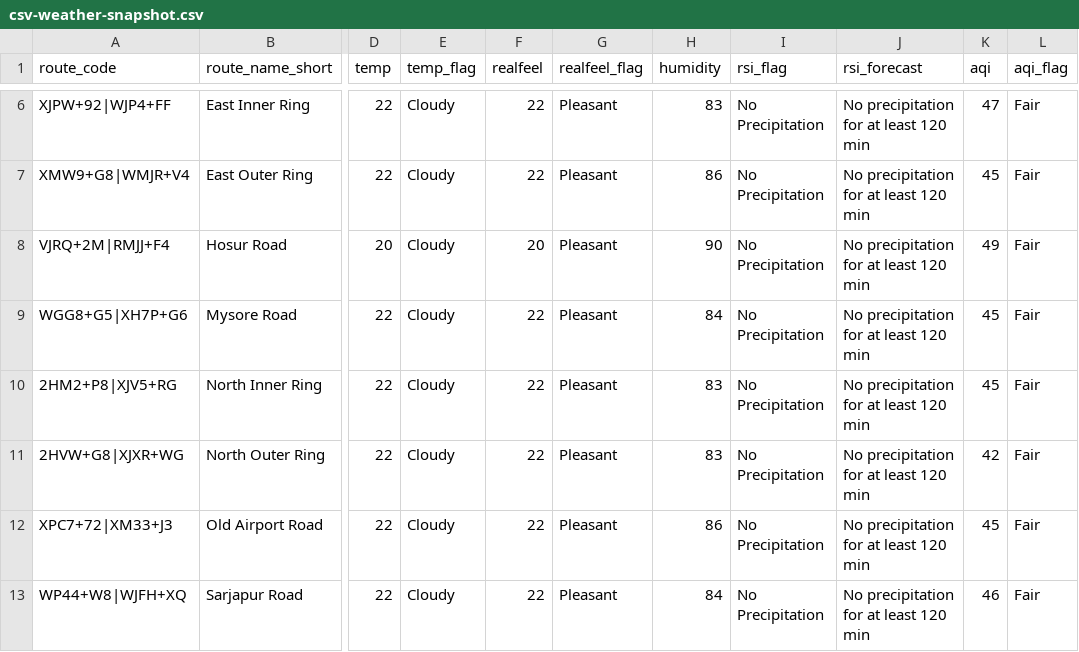
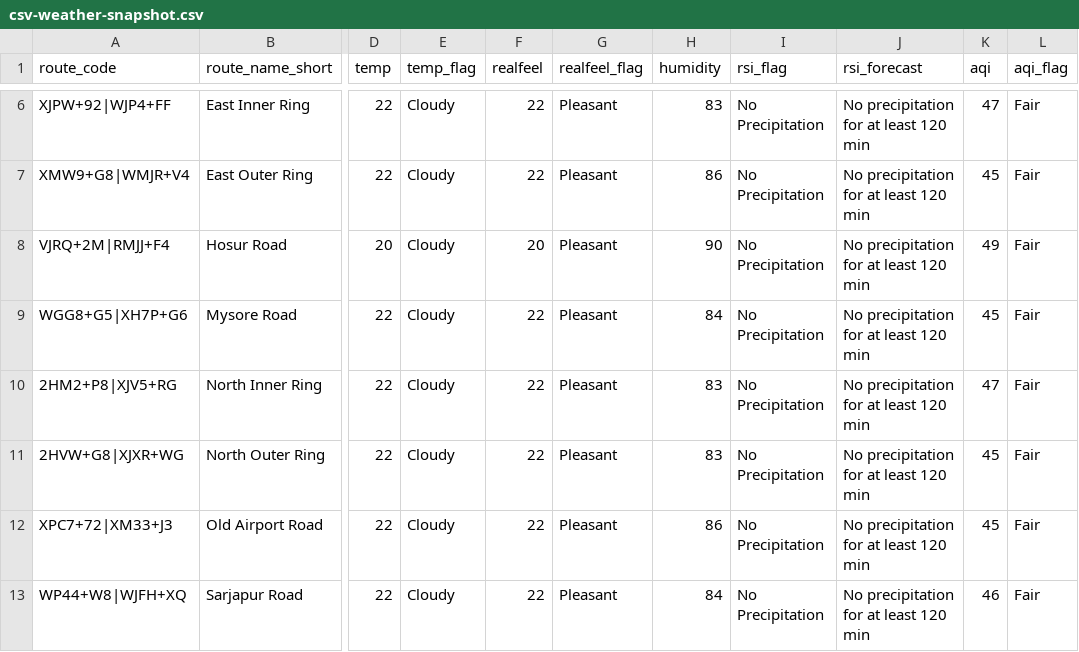
Before and after one commit to thecont1/traffic-monitor-lizard, a CSV file: data/csv-weather-snapshot.csv, drawn as a sheet; only a part is shown, gaps mark what is left out; the diff names each change by its address in the sheet, - before the commit and + after, or states it on an @@ line.

```diff
--- a/data/csv-weather-snapshot.csv
+++ b/data/csv-weather-snapshot.csv
-K10 (aqi): 45
+K10 (aqi): 47
-K11 (aqi): 42
+K11 (aqi): 45
```
Also changed, not shown: 2 other files.
